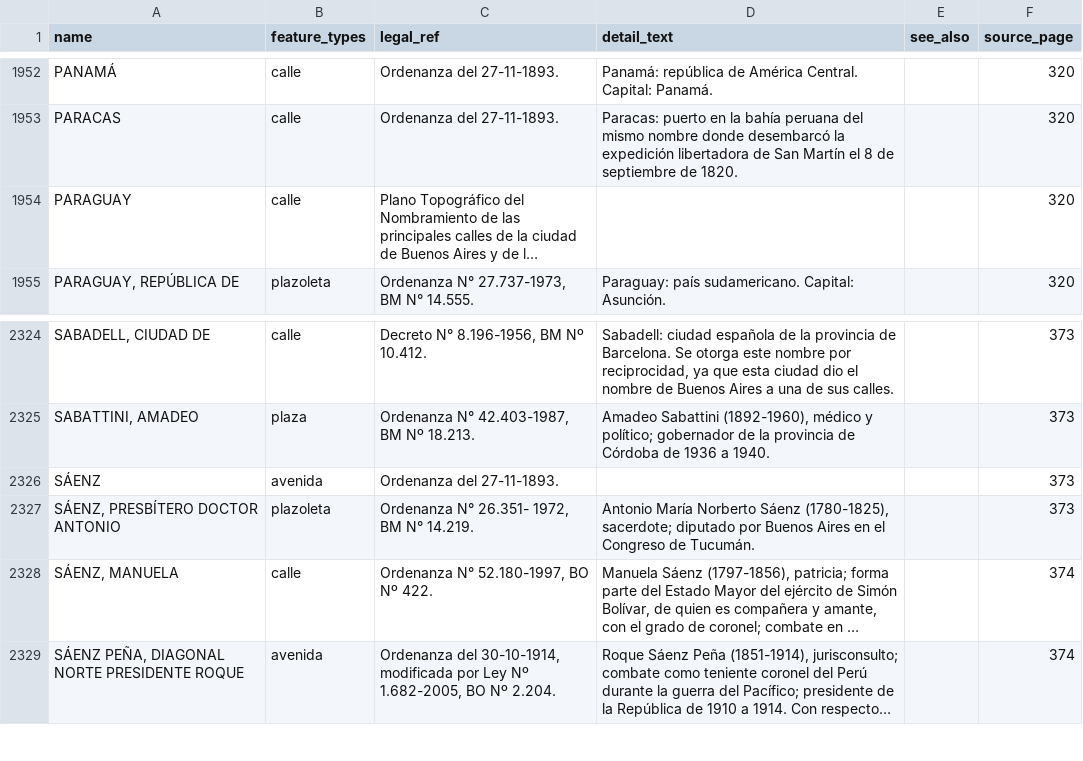
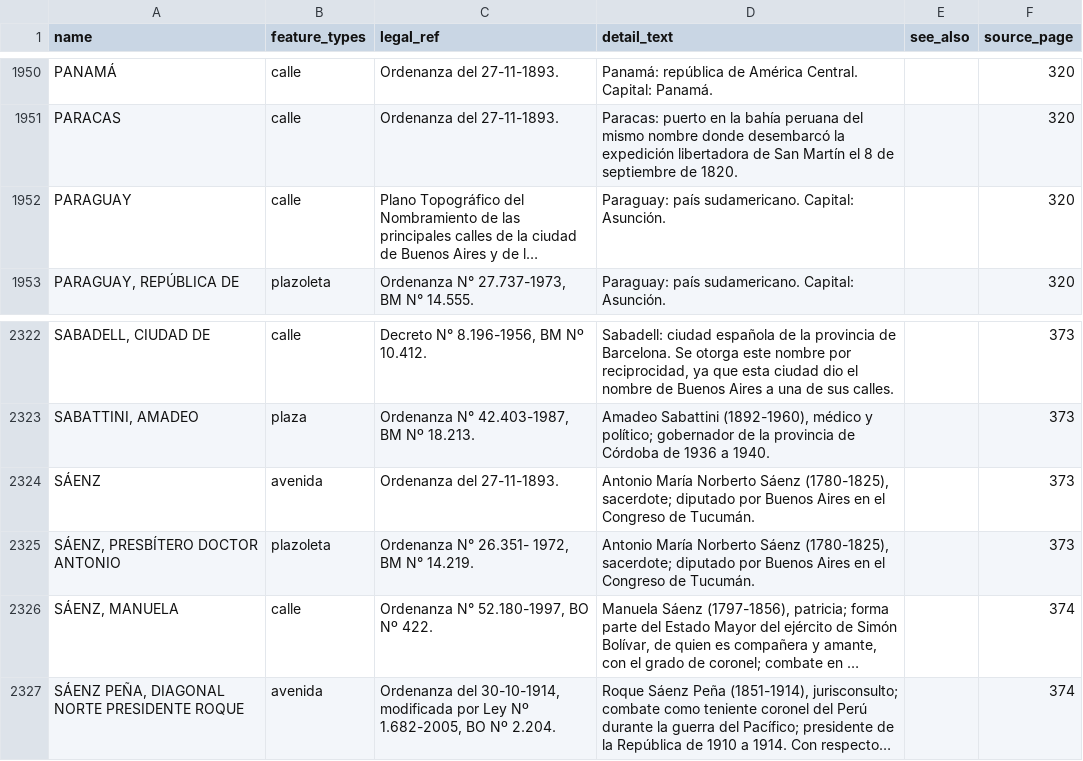
Before and after one commit to FAOlivieri/quien_carajo_fue, a CSV file: data/entries.csv, drawn as a sheet; only a part is shown, gaps mark what is left out; long unchanged cells end in …; addresses are those after the commit; the diff covers the shown part only; the diff names each change by its address in the sheet, - before the commit and + after, or states it on an @@ line.

```diff
--- a/data/entries.csv
+++ b/data/entries.csv
-D1952 (detail_text): (empty)
+D1952 (detail_text): Paraguay: país sudamericano. Capital: Asunción.
-D2324 (detail_text): (empty)
+D2324 (detail_text): Antonio María Norberto Sáenz (1780-1825), sacerdote; diputado por Buenos Aires en el Congreso de Tucumán.
```
Also changed, not shown: 3 removed rows and 32 edited cells elsewhere in this file, data/unmatched.csv, 2 other files.
